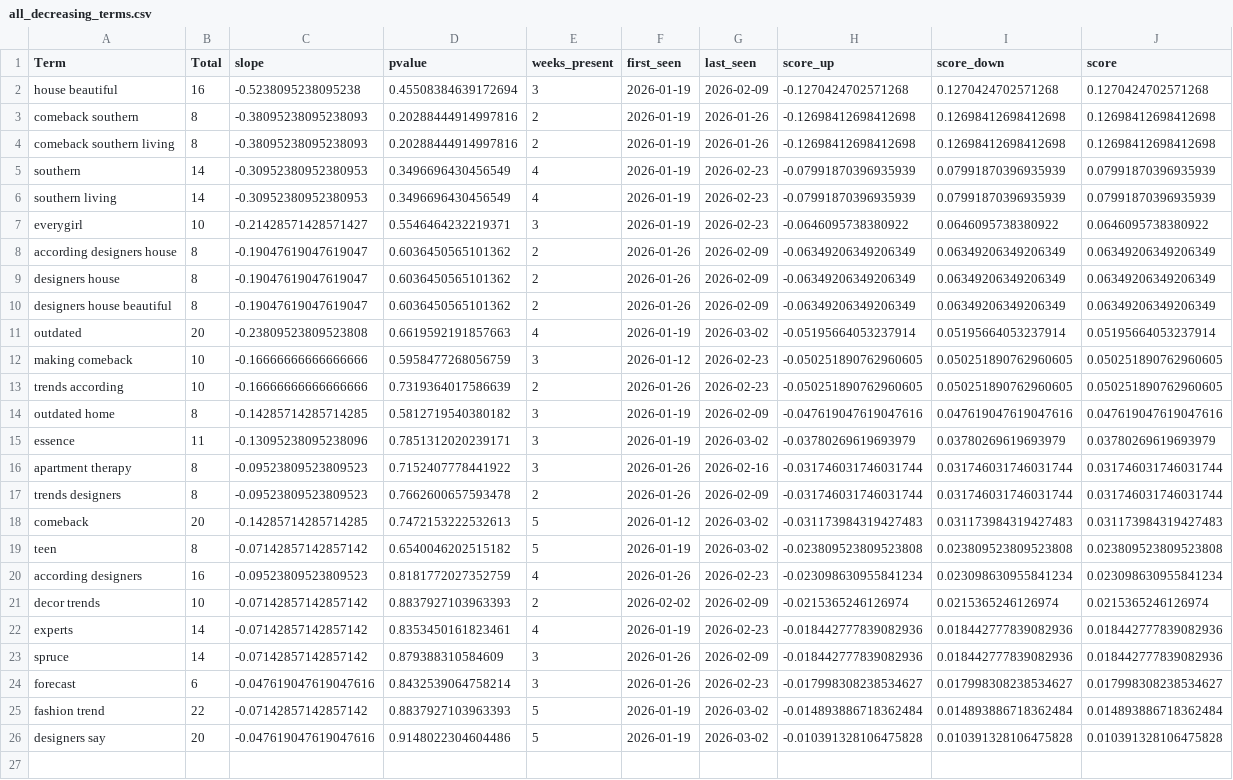
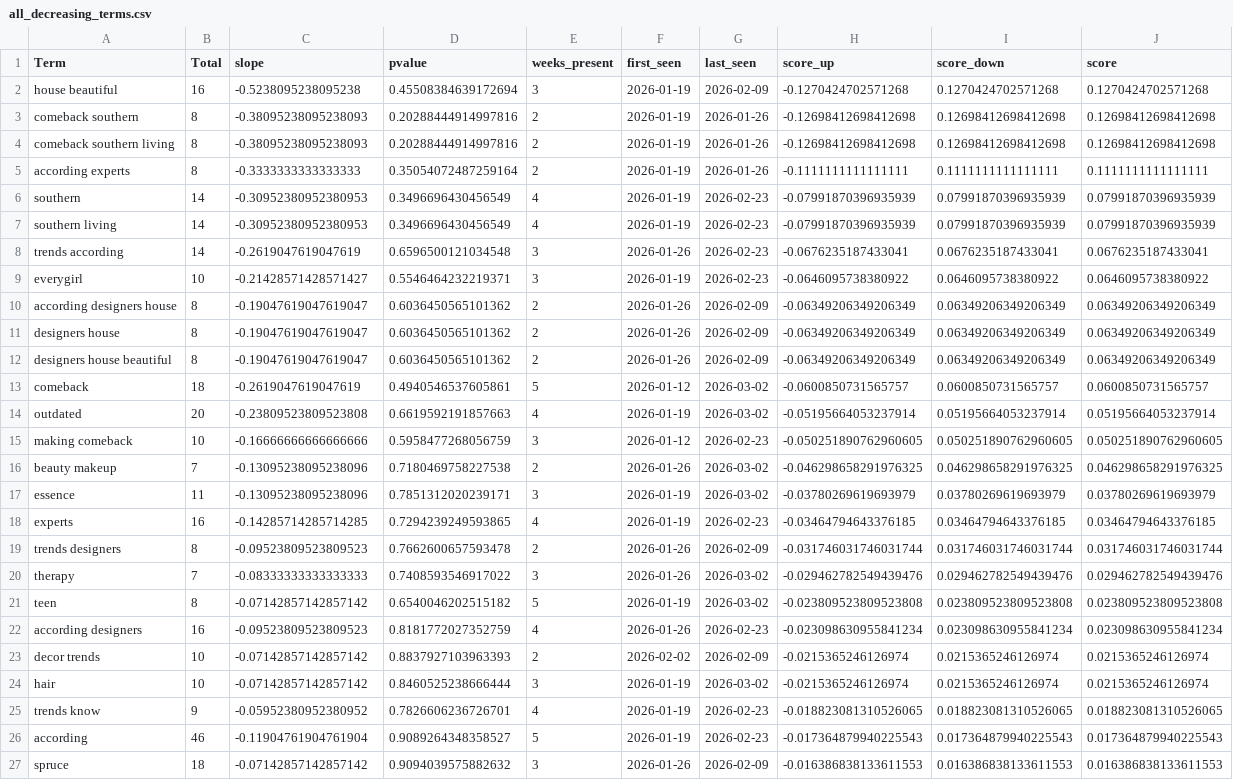
Before and after one commit to prettylittledata/prettylittledata, a CSV file: data/all_decreasing_terms.csv, drawn as a sheet.

```diff
--- a/data/all_decreasing_terms.csv
+++ b/data/all_decreasing_terms.csv
@@ -4,4 +4,6 @@ comeback southern,8,-0.38095238095238093,0.20288444914997816,2,2026-01-19,2026-0
 comeback southern living,8,-0.38095238095238093,0.20288444914997816,2,2026-01-19,2026-01-26,-0.12698412698412698,0.12698412698412698,0.12698412698412698
+according experts,8,-0.3333333333333333,0.35054072487259164,2,2026-01-19,2026-01-26,-0.1111111111111111,0.1111111111111111,0.1111111111111111
 southern,14,-0.30952380952380953,0.3496696430456549,4,2026-01-19,2026-02-23,-0.07991870396935939,0.07991870396935939,0.07991870396935939
 southern living,14,-0.30952380952380953,0.3496696430456549,4,2026-01-19,2026-02-23,-0.07991870396935939,0.07991870396935939,0.07991870396935939
+trends according,14,-0.2619047619047619,0.6596500121034548,3,2026-01-26,2026-02-23,-0.0676235187433041,0.0676235187433041,0.0676235187433041
 everygirl,10,-0.21428571428571427,0.5546464232219371,3,2026-01-19,2026-02-23,-0.0646095738380922,0.0646095738380922,0.0646095738380922
@@ -10,10 +12,10 @@ designers house,8,-0.19047619047619047,0.6036450565101362,2,2026-01-26,2026-02-0
 designers house beautiful,8,-0.19047619047619047,0.6036450565101362,2,2026-01-26,2026-02-09,-0.06349206349206349,0.06349206349206349,0.06349206349206349
+comeback,18,-0.2619047619047619,0.4940546537605861,5,2026-01-12,2026-03-02,-0.0600850731565757,0.0600850731565757,0.0600850731565757
 outdated,20,-0.23809523809523808,0.6619592191857663,4,2026-01-19,2026-03-02,-0.05195664053237914,0.05195664053237914,0.05195664053237914
 making comeback,10,-0.16666666666666666,0.5958477268056759,3,2026-01-12,2026-02-23,-0.050251890762960605,0.050251890762960605,0.050251890762960605
-trends according,10,-0.16666666666666666,0.7319364017586639,2,2026-01-26,2026-02-23,-0.050251890762960605,0.050251890762960605,0.050251890762960605
-outdated home,8,-0.14285714285714285,0.5812719540380182,3,2026-01-19,2026-02-09,-0.047619047619047616,0.047619047619047616,0.047619047619047616
+beauty makeup,7,-0.13095238095238096,0.7180469758227538,2,2026-01-26,2026-03-02,-0.046298658291976325,0.046298658291976325,0.046298658291976325
 essence,11,-0.13095238095238096,0.7851312020239171,3,2026-01-19,2026-03-02,-0.03780269619693979,0.03780269619693979,0.03780269619693979
-apartment therapy,8,-0.09523809523809523,0.7152407778441922,3,2026-01-26,2026-02-16,-0.031746031746031744,0.031746031746031744,0.031746031746031744
+experts,16,-0.14285714285714285,0.7294239249593865,4,2026-01-19,2026-02-23,-0.03464794643376185,0.03464794643376185,0.03464794643376185
 trends designers,8,-0.09523809523809523,0.7662600657593478,2,2026-01-26,2026-02-09,-0.031746031746031744,0.031746031746031744,0.031746031746031744
-comeback,20,-0.14285714285714285,0.7472153222532613,5,2026-01-12,2026-03-02,-0.031173984319427483,0.031173984319427483,0.031173984319427483
+therapy,7,-0.08333333333333333,0.7408593546917022,3,2026-01-26,2026-03-02,-0.029462782549439476,0.029462782549439476,0.029462782549439476
 teen,8,-0.07142857142857142,0.6540046202515182,5,2026-01-19,2026-03-02,-0.023809523809523808,0.023809523809523808,0.023809523809523808
@@ -21,6 +23,5 @@ according designers,16,-0.09523809523809523,0.8181772027352759,4,2026-01-26,2026
 decor trends,10,-0.07142857142857142,0.8837927103963393,2,2026-02-02,2026-02-09,-0.0215365246126974,0.0215365246126974,0.0215365246126974
-experts,14,-0.07142857142857142,0.8353450161823461,4,2026-01-19,2026-02-23,-0.018442777839082936,0.018442777839082936,0.018442777839082936
-spruce,14,-0.07142857142857142,0.879388310584609,3,2026-01-26,2026-02-09,-0.018442777839082936,0.018442777839082936,0.018442777839082936
-forecast,6,-0.047619047619047616,0.8432539064758214,3,2026-01-26,2026-02-23,-0.017998308238534627,0.017998308238534627,0.017998308238534627
-fashion trend,22,-0.07142857142857142,0.8837927103963393,5,2026-01-19,2026-03-02,-0.014893886718362484,0.014893886718362484,0.014893886718362484
-designers say,20,-0.047619047619047616,0.9148022304604486,5,2026-01-19,2026-03-02,-0.010391328106475828,0.010391328106475828,0.010391328106475828
+hair,10,-0.07142857142857142,0.8460525238666444,3,2026-01-19,2026-03-02,-0.0215365246126974,0.0215365246126974,0.0215365246126974
+trends know,9,-0.05952380952380952,0.7826606236726701,4,2026-01-19,2026-02-23,-0.018823081310526065,0.018823081310526065,0.018823081310526065
+according,46,-0.11904761904761904,0.9089264348358527,5,2026-01-19,2026-02-23,-0.017364879940225543,0.017364879940225543,0.017364879940225543
+spruce,18,-0.07142857142857142,0.9094039575882632,3,2026-01-26,2026-02-09,-0.016386838133611553,0.016386838133611553,0.016386838133611553
```
Also changed, not shown: data/all_all_raw.csv, data/all_increasing_terms.csv, 3 other files.
